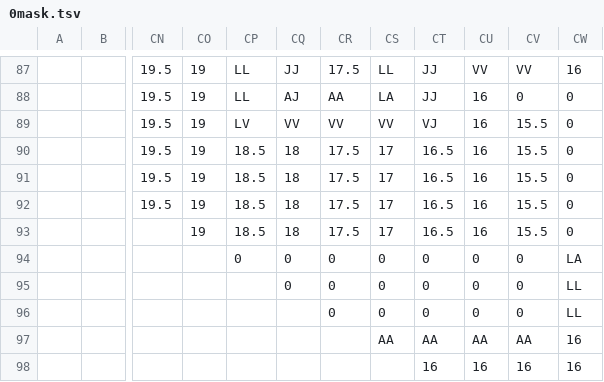
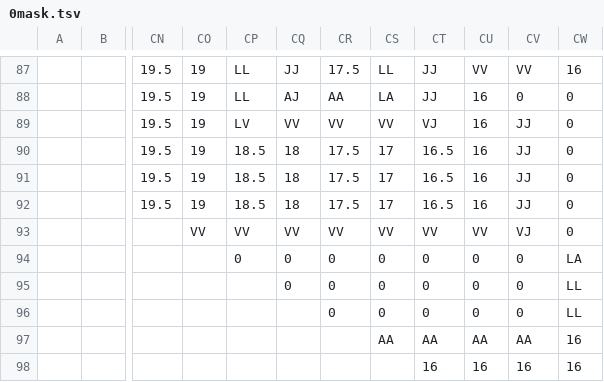
Before and after one commit to dctucker/nimarble, a TSV file: assets/levels/0mask.tsv, drawn as a sheet; only a part is shown, gaps mark what is left out; the diff names each change by its address in the sheet, - before the commit and + after, or states it on an @@ line.

```diff
--- a/assets/levels/0mask.tsv
+++ b/assets/levels/0mask.tsv
-CV89:CV92: 15.5
+CV89:CV92: JJ
-CO93: 19
+CO93: VV
-CP93: 18.5
+CP93: VV
-CQ93: 18
+CQ93: VV
-CR93: 17.5
+CR93: VV
-CS93: 17
+CS93: VV
-CT93: 16.5
+CT93: VV
-CU93: 16
+CU93: VV
-CV93: 15.5
+CV93: VJ
```
Also changed, not shown: assets/levels/1mask.tsv, assets/levels/2.tsv, 6 other files.
